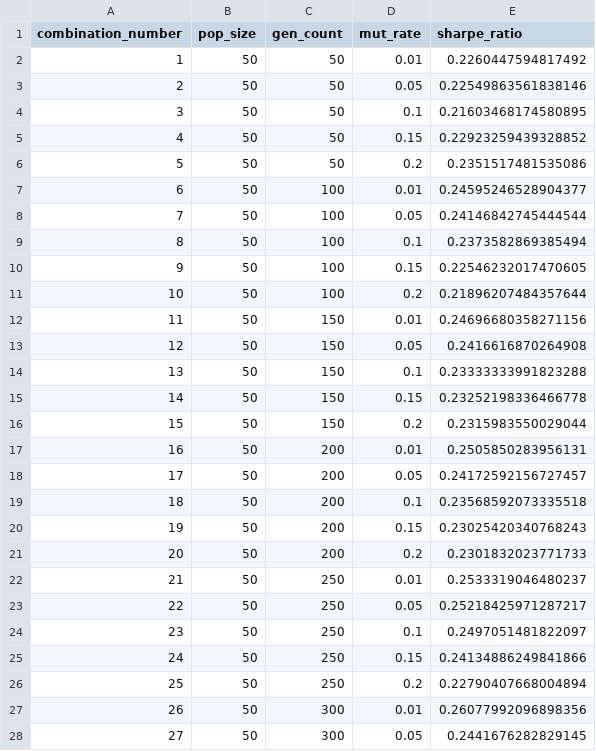
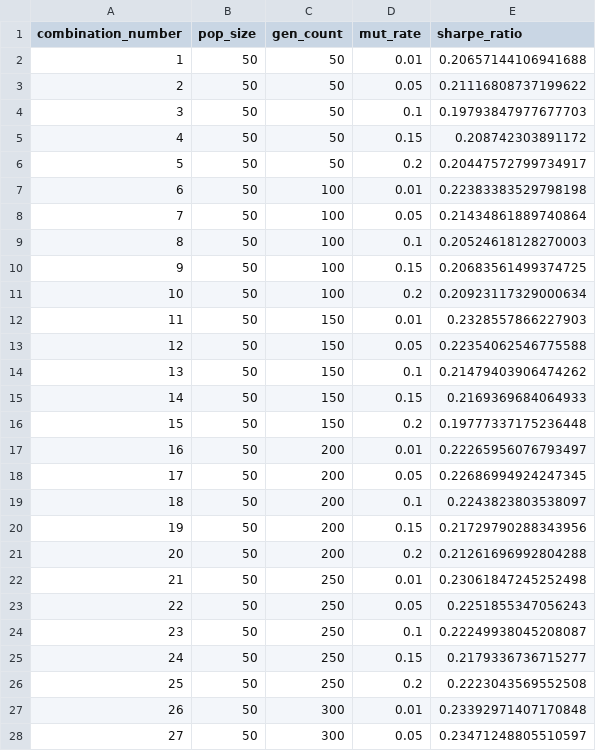
Before and after one commit to Soso2509/Evolutionary-AI_gruppe_gruppe9, a CSV file: prob2/3.prob2_output/3.3bep.csv, drawn as a sheet; only a part is shown; the diff covers the shown part only.

```diff
--- a/prob2/3.prob2_output/3.3bep.csv
+++ b/prob2/3.prob2_output/3.3bep.csv
@@ -1,28 +1,28 @@
 combination_number,pop_size,gen_count,mut_rate,sharpe_ratio
-1,50,50,0.01,0.2260447594817492
-2,50,50,0.05,0.22549863561838146
-3,50,50,0.1,0.21603468174580895
-4,50,50,0.15,0.22923259439328852
-5,50,50,0.2,0.2351517481535086
-6,50,100,0.01,0.24595246528904377
-7,50,100,0.05,0.24146842745444544
-8,50,100,0.1,0.2373582869385494
-9,50,100,0.15,0.22546232017470605
-10,50,100,0.2,0.21896207484357644
-11,50,150,0.01,0.24696680358271156
-12,50,150,0.05,0.2416616870264908
-13,50,150,0.1,0.23333333991823288
-14,50,150,0.15,0.23252198336466778
-15,50,150,0.2,0.2315983550029044
-16,50,200,0.01,0.2505850283956131
-17,50,200,0.05,0.24172592156727457
-18,50,200,0.1,0.23568592073335518
-19,50,200,0.15,0.23025420340768243
-20,50,200,0.2,0.2301832023771733
-21,50,250,0.01,0.2533319046480237
-22,50,250,0.05,0.25218425971287217
-23,50,250,0.1,0.2497051481822097
-24,50,250,0.15,0.24134886249841866
-25,50,250,0.2,0.22790407668004894
-26,50,300,0.01,0.26077992096898356
-27,50,300,0.05,0.2441676282829145
+1,50,50,0.01,0.20657144106941688
+2,50,50,0.05,0.21116808737199622
+3,50,50,0.1,0.19793847977677703
+4,50,50,0.15,0.208742303891172
+5,50,50,0.2,0.20447572799734917
+6,50,100,0.01,0.22383383529798198
+7,50,100,0.05,0.21434861889740864
+8,50,100,0.1,0.20524618128270003
+9,50,100,0.15,0.20683561499374725
+10,50,100,0.2,0.20923117329000634
+11,50,150,0.01,0.2328557866227903
+12,50,150,0.05,0.22354062546775588
+13,50,150,0.1,0.21479403906474262
+14,50,150,0.15,0.2169369684064933
+15,50,150,0.2,0.19777337175236448
+16,50,200,0.01,0.22265956076793497
+17,50,200,0.05,0.22686994924247345
+18,50,200,0.1,0.2243823803538097
+19,50,200,0.15,0.21729790288343956
+20,50,200,0.2,0.21261696992804288
+21,50,250,0.01,0.23061847245252498
+22,50,250,0.05,0.2251855347056243
+23,50,250,0.1,0.22249938045208087
+24,50,250,0.15,0.2179336736715277
+25,50,250,0.2,0.2223043569552508
+26,50,300,0.01,0.23392971407170848
+27,50,300,0.05,0.23471248805510597
```
Also changed, not shown: 153 edited cells elsewhere in this file, prob2/3.prob2_output/3.1beregn_mnd_avk.csv, prob2/3.prob2_output/3.2beregn_kovarians_matrix.csv, 2 other files.
